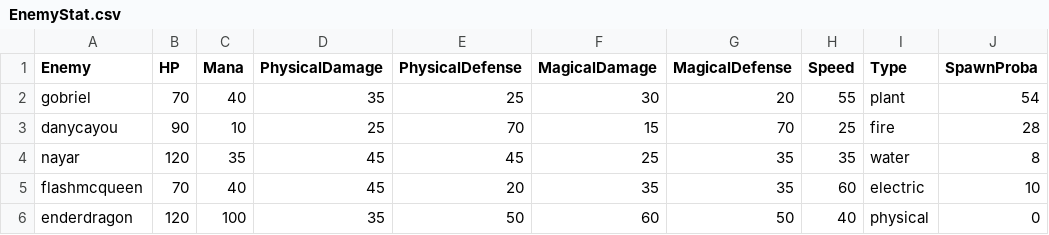
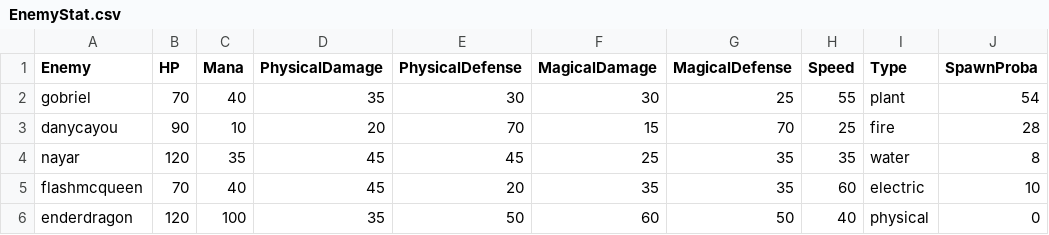
Before and after one commit to UVictoras/MultiXPing, a CSV file: MultiXPing/source/Data/EnemyStat.csv, drawn as a sheet.

```diff
--- a/MultiXPing/source/Data/EnemyStat.csv
+++ b/MultiXPing/source/Data/EnemyStat.csv
@@ -1,4 +1,4 @@
 Enemy,HP,Mana,PhysicalDamage,PhysicalDefense,MagicalDamage,MagicalDefense,Speed,Type,SpawnProba,
-gobriel,70,40,35,25,30,20,55,plant,54,
-danycayou,90,10,25,70,15,70,25,fire,28,
+gobriel,70,40,35,30,30,25,55,plant,54,
+danycayou,90,10,20,70,15,70,25,fire,28,
 nayar,120,35,45,45,25,35,35,water,8,
```
Also changed, not shown: 3 other files.
